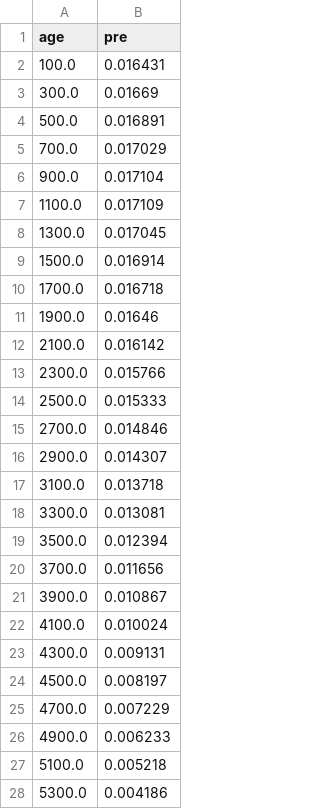
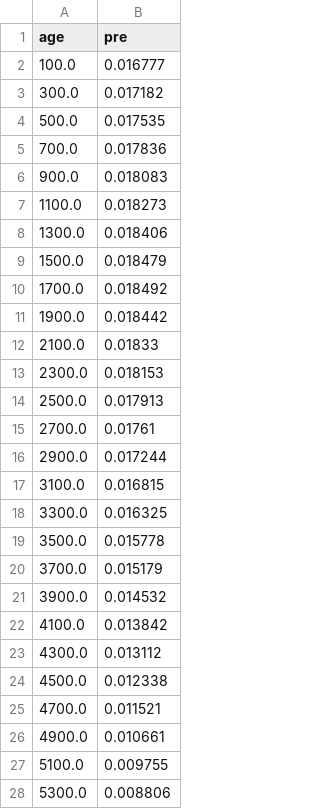
Before and after one commit to Peisong-Zheng/Inso_LGMR, a CSV file: inso_data/pre.csv, drawn as a sheet; only a part is shown; the diff covers the shown part only.

```diff
--- a/inso_data/pre.csv
+++ b/inso_data/pre.csv
@@ -1,28 +1,28 @@
 age,pre
-100.0,0.016431
-300.0,0.01669
-500.0,0.016891
-700.0,0.017029
-900.0,0.017104
-1100.0,0.017109
-1300.0,0.017045
-1500.0,0.016914
-1700.0,0.016718
-1900.0,0.01646
-2100.0,0.016142
-2300.0,0.015766
-2500.0,0.015333
-2700.0,0.014846
-2900.0,0.014307
-3100.0,0.013718
-3300.0,0.013081
-3500.0,0.012394
-3700.0,0.011656
-3900.0,0.010867
-4100.0,0.010024
-4300.0,0.009131
-4500.0,0.008197
-4700.0,0.007229
-4900.0,0.006233
-5100.0,0.005218
-5300.0,0.004186
+100.0,0.016777
+300.0,0.017182
+500.0,0.017535
+700.0,0.017836
+900.0,0.018083
+1100.0,0.018273
+1300.0,0.018406
+1500.0,0.018479
+1700.0,0.018492
+1900.0,0.018442
+2100.0,0.01833
+2300.0,0.018153
+2500.0,0.017913
+2700.0,0.01761
+2900.0,0.017244
+3100.0,0.016815
+3300.0,0.016325
+3500.0,0.015778
+3700.0,0.015179
+3900.0,0.014532
+4100.0,0.013842
+4300.0,0.013112
+4500.0,0.012338
+4700.0,0.011521
+4900.0,0.010661
+5100.0,0.009755
+5300.0,0.008806
```
Also changed, not shown: 2 added rows, 2 removed rows and 91 edited cells elsewhere in this file, inso_data/obl.csv, 24 other files.
